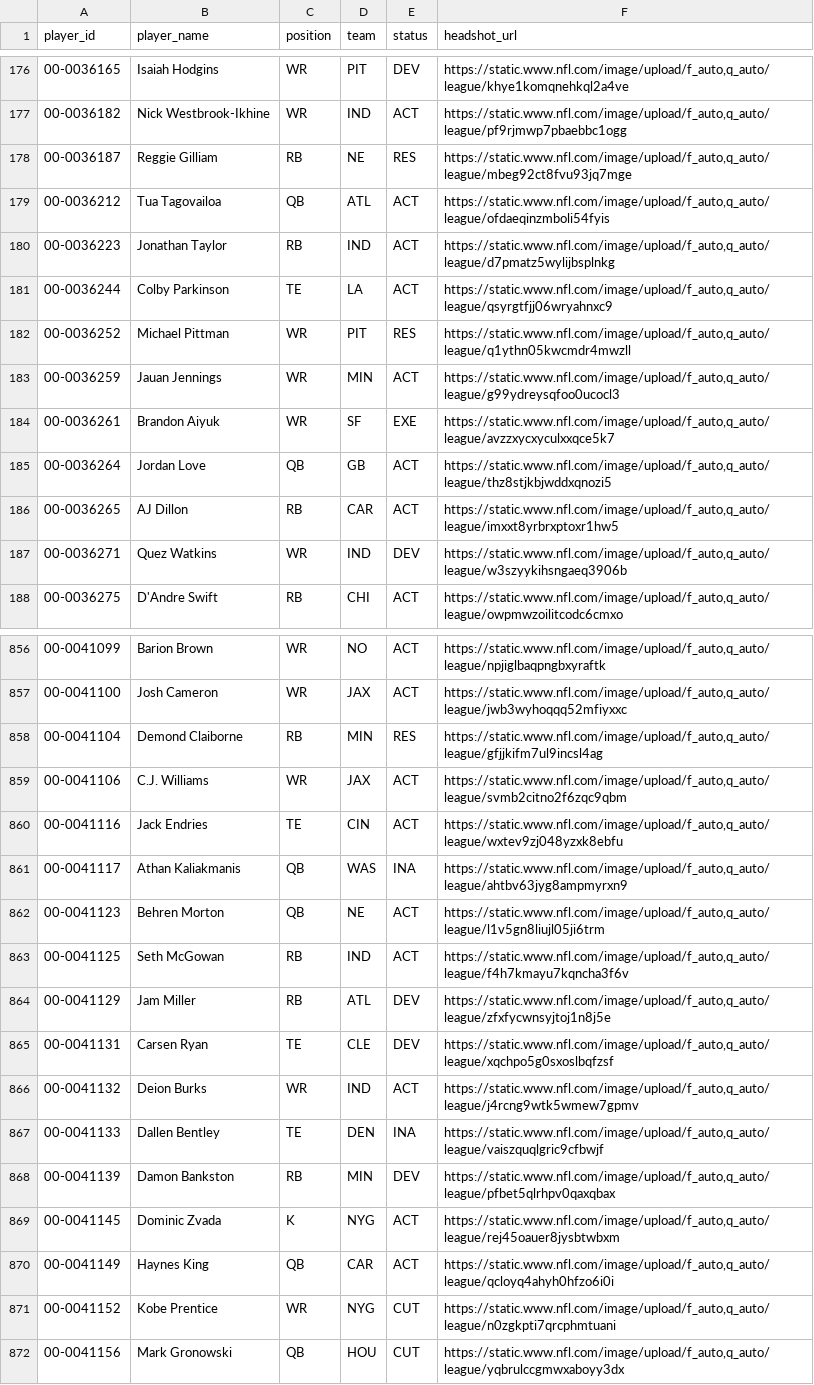
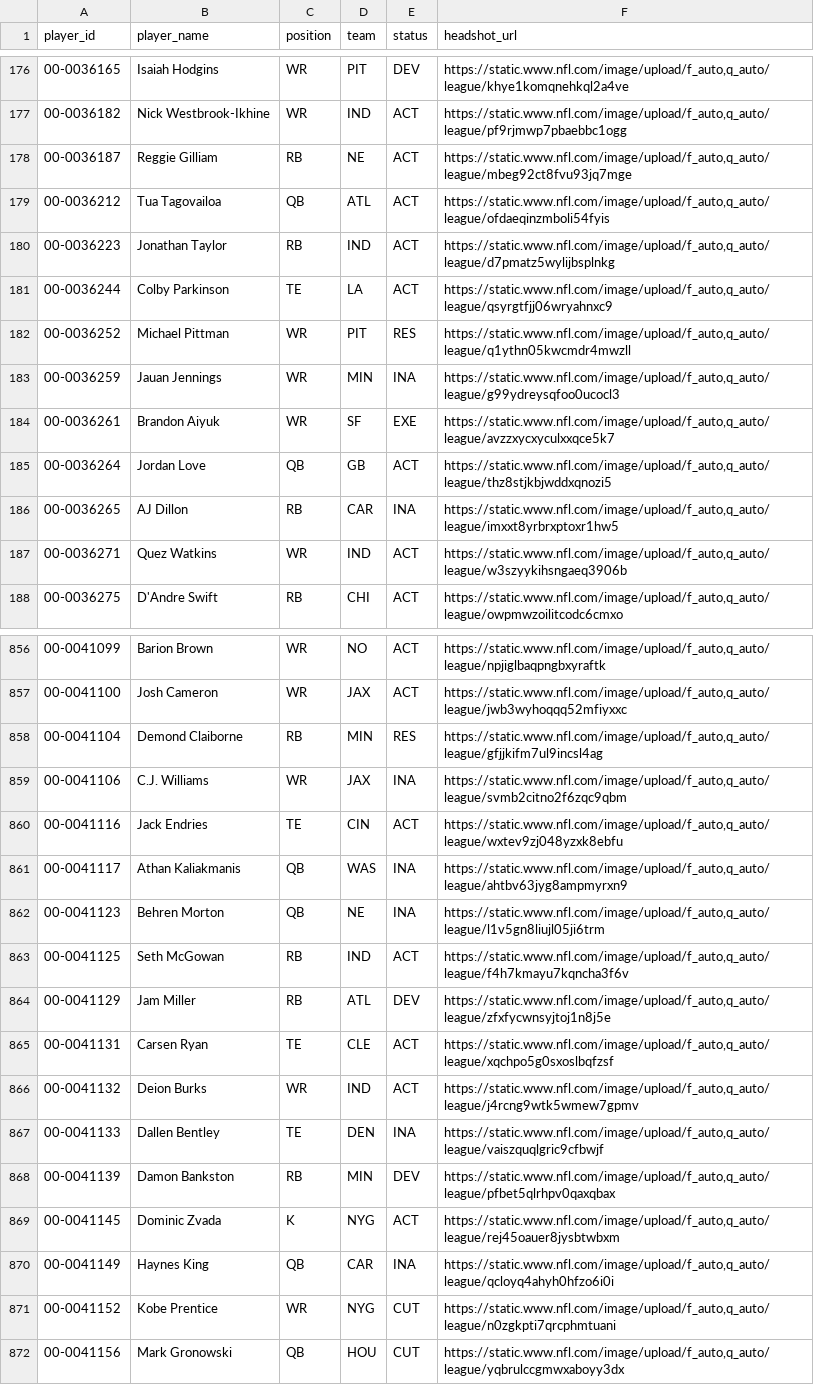
Before and after one commit to jacobbrooksbox15/NFL_STATS_DATA, a CSV file: data/Dim_Player.csv, drawn as a sheet; only a part is shown, gaps mark what is left out; the diff covers the shown part only.

```diff
--- a/data/Dim_Player.csv
+++ b/data/Dim_Player.csv
@@ -177,3 +177,3 @@ player_id,player_name,position,team,status,headshot_url
 00-0036182,Nick Westbrook-Ikhine,WR,IND,ACT,"https://static.www.nfl.com/image/upload/f_auto,q_auto/league/pf9rjmwp7pbaebbc1ogg"
-00-0036187,Reggie Gilliam,RB,NE,RES,"https://static.www.nfl.com/image/upload/f_auto,q_auto/league/mbeg92ct8fvu93jq7mge"
+00-0036187,Reggie Gilliam,RB,NE,ACT,"https://static.www.nfl.com/image/upload/f_auto,q_auto/league/mbeg92ct8fvu93jq7mge"
 00-0036212,Tua Tagovailoa,QB,ATL,ACT,"https://static.www.nfl.com/image/upload/f_auto,q_auto/league/ofdaeqinzmboli54fyis"
@@ -182,7 +182,7 @@ player_id,player_name,position,team,status,headshot_url
 00-0036252,Michael Pittman,WR,PIT,RES,"https://static.www.nfl.com/image/upload/f_auto,q_auto/league/q1ythn05kwcmdr4mwzll"
-00-0036259,Jauan Jennings,WR,MIN,ACT,"https://static.www.nfl.com/image/upload/f_auto,q_auto/league/g99ydreysqfoo0ucocl3"
+00-0036259,Jauan Jennings,WR,MIN,INA,"https://static.www.nfl.com/image/upload/f_auto,q_auto/league/g99ydreysqfoo0ucocl3"
 00-0036261,Brandon Aiyuk,WR,SF,EXE,"https://static.www.nfl.com/image/upload/f_auto,q_auto/league/avzzxycxyculxxqce5k7"
 00-0036264,Jordan Love,QB,GB,ACT,"https://static.www.nfl.com/image/upload/f_auto,q_auto/league/thz8stjkbjwddxqnozi5"
-00-0036265,AJ Dillon,RB,CAR,ACT,"https://static.www.nfl.com/image/upload/f_auto,q_auto/league/imxxt8yrbrxptoxr1hw5"
-00-0036271,Quez Watkins,WR,IND,DEV,"https://static.www.nfl.com/image/upload/f_auto,q_auto/league/w3szyykihsngaeq3906b"
+00-0036265,AJ Dillon,RB,CAR,INA,"https://static.www.nfl.com/image/upload/f_auto,q_auto/league/imxxt8yrbrxptoxr1hw5"
+00-0036271,Quez Watkins,WR,IND,ACT,"https://static.www.nfl.com/image/upload/f_auto,q_auto/league/w3szyykihsngaeq3906b"
 00-0036275,D'Andre Swift,RB,CHI,ACT,"https://static.www.nfl.com/image/upload/f_auto,q_auto/league/owpmwzoilitcodc6cmxo"
@@ -858,9 +858,9 @@ player_id,player_name,position,team,status,headshot_url
 00-0041104,Demond Claiborne,RB,MIN,RES,"https://static.www.nfl.com/image/upload/f_auto,q_auto/league/gfjjkifm7ul9incsl4ag"
-00-0041106,C.J. Williams,WR,JAX,ACT,"https://static.www.nfl.com/image/upload/f_auto,q_auto/league/svmb2citno2f6zqc9qbm"
+00-0041106,C.J. Williams,WR,JAX,INA,"https://static.www.nfl.com/image/upload/f_auto,q_auto/league/svmb2citno2f6zqc9qbm"
 00-0041116,Jack Endries,TE,CIN,ACT,"https://static.www.nfl.com/image/upload/f_auto,q_auto/league/wxtev9zj048yzxk8ebfu"
 00-0041117,Athan Kaliakmanis,QB,WAS,INA,"https://static.www.nfl.com/image/upload/f_auto,q_auto/league/ahtbv63jyg8ampmyrxn9"
-00-0041123,Behren Morton,QB,NE,ACT,"https://static.www.nfl.com/image/upload/f_auto,q_auto/league/l1v5gn8liujl05ji6trm"
+00-0041123,Behren Morton,QB,NE,INA,"https://static.www.nfl.com/image/upload/f_auto,q_auto/league/l1v5gn8liujl05ji6trm"
 00-0041125,Seth McGowan,RB,IND,ACT,"https://static.www.nfl.com/image/upload/f_auto,q_auto/league/f4h7kmayu7kqncha3f6v"
 00-0041129,Jam Miller,RB,ATL,DEV,"https://static.www.nfl.com/image/upload/f_auto,q_auto/league/zfxfycwnsyjtoj1n8j5e"
-00-0041131,Carsen Ryan,TE,CLE,DEV,"https://static.www.nfl.com/image/upload/f_auto,q_auto/league/xqchpo5g0sxoslbqfzsf"
+00-0041131,Carsen Ryan,TE,CLE,ACT,"https://static.www.nfl.com/image/upload/f_auto,q_auto/league/xqchpo5g0sxoslbqfzsf"
 00-0041132,Deion Burks,WR,IND,ACT,"https://static.www.nfl.com/image/upload/f_auto,q_auto/league/j4rcng9wtk5wmew7gpmv"
@@ -869,3 +869,3 @@ player_id,player_name,position,team,status,headshot_url
 00-0041145,Dominic Zvada,K,NYG,ACT,"https://static.www.nfl.com/image/upload/f_auto,q_auto/league/rej45oauer8jysbtwbxm"
-00-0041149,Haynes King,QB,CAR,ACT,"https://static.www.nfl.com/image/upload/f_auto,q_auto/league/qcloyq4ahyh0hfzo6i0i"
+00-0041149,Haynes King,QB,CAR,INA,"https://static.www.nfl.com/image/upload/f_auto,q_auto/league/qcloyq4ahyh0hfzo6i0i"
 00-0041152,Kobe Prentice,WR,NYG,CUT,"https://static.www.nfl.com/image/upload/f_auto,q_auto/league/n0zgkpti7qrcphmtuani"
```
Also changed, not shown: 75 edited cells elsewhere in this file, data/Dim_Schedule.csv, data/Fact_Projections.csv, 1 other file.
